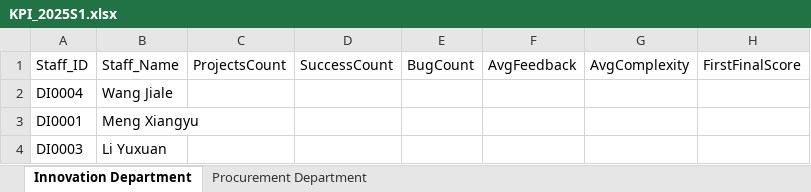
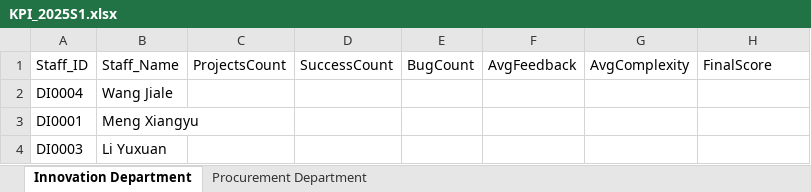
Before and after one commit to mxy4yukiiii/RPAfinalGrp4, an Excel workbook: Database/KPIData/KPI_2025S1.xlsx, sheet Innovation Department, drawn as a sheet; values as stored, in another font and other column widths than the file's, no borders; the diff names each change by its address in the sheet, - before the commit and + after, or states it on an @@ line.

```diff
--- a/Database/KPIData/KPI_2025S1.xlsx (sheet Innovation Department)
+++ b/Database/KPIData/KPI_2025S1.xlsx (sheet Innovation Department)
-H1: FirstFinalScore
+H1: FinalScore
```
Also changed, not shown: sheet Procurement Department, 5 other files.
